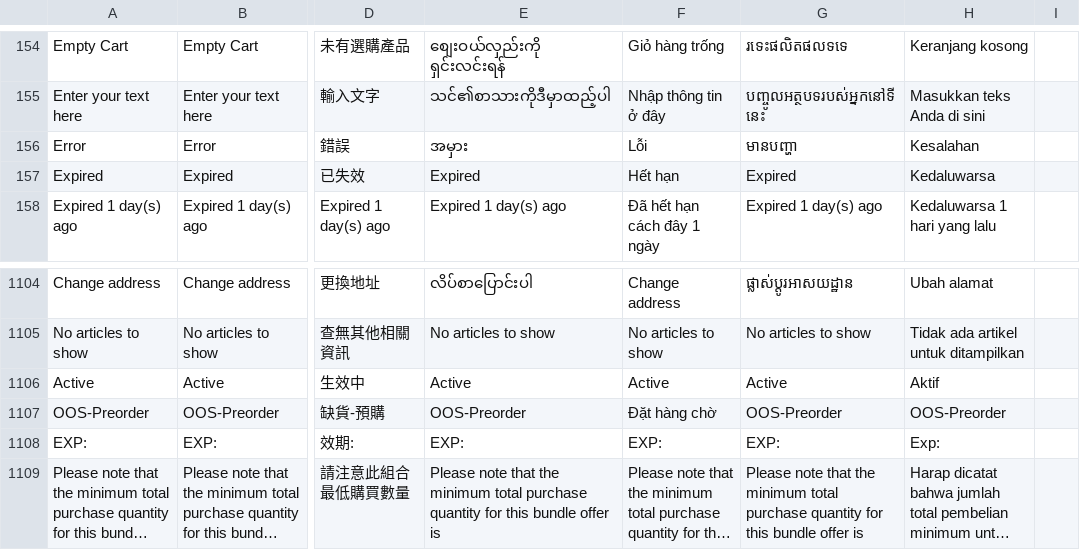
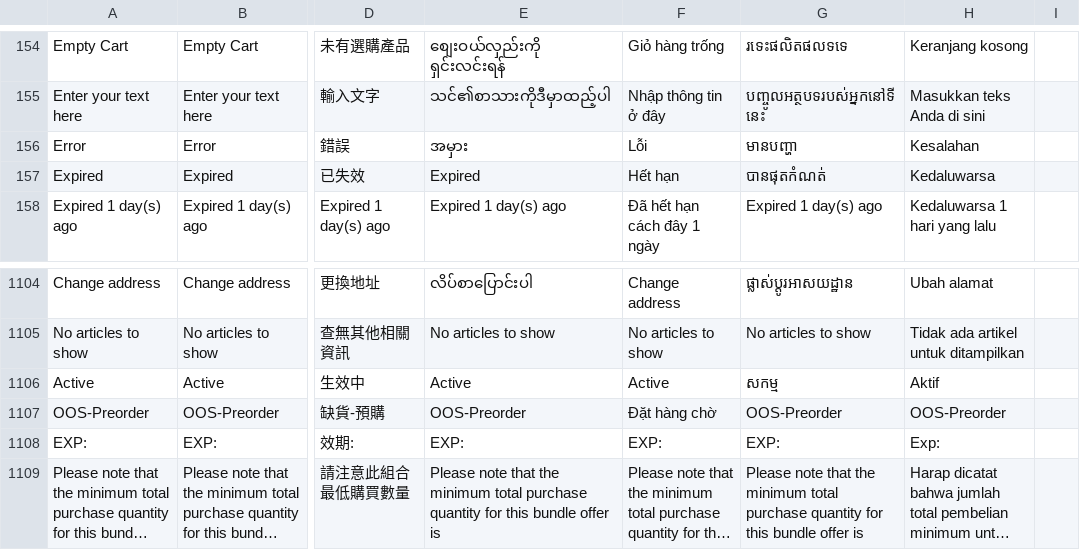
Before and after one commit to ramprasadbhagat/EZRX-, a CSV file: assets/langs/langs.csv, drawn as a sheet; only a part is shown, gaps mark what is left out; long unchanged cells end in …; the diff names each change by its address in the sheet, - before the commit and + after, or states it on an @@ line.

Commit message:
Merged PR 87612: Fix/EZRX-14900/Profile page>> License information page missing translation.
### Jira ticket url
- https://zuelligpharma.atlassian.net/browse/EZRX-14900

### Root cause
- Translated text not added for Expired and Active text in csv file.

### Solution
- Translated text added for Expired and Active text in csv file.

### Test account
- environment:UAT
- username:rootadmin
- salesOrg:
- customer:0030331492
- shipto:0071262806
- material/setup:
### Output screenshot
-![Screenshot 2023-11-30 at 3.15.22 PM.png](https://dev.azure.com/zuelligpharmadevops/3368559d-402f-4ca8-a029-737bca870679/_apis/git/repositories/d10de74c-8ac2-4e8e-af4b-a023b6c9dee2/pullRequests/87612/attachments/Screenshot%202023-11-30%20at%203.15.22%20PM.png)

EZRX-14900  Profile page>> License information page missing translation.

```diff
--- a/assets/langs/langs.csv
+++ b/assets/langs/langs.csv
-G157: Expired
+G157: បានផុតកំណត់
-G1106: Active
+G1106: សកម្ម
```
